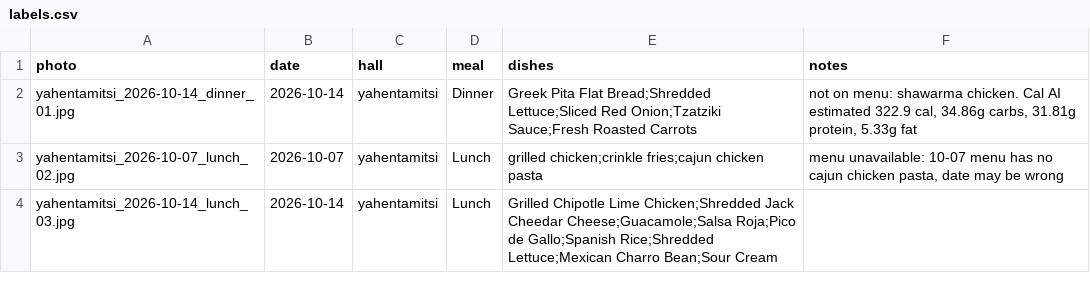
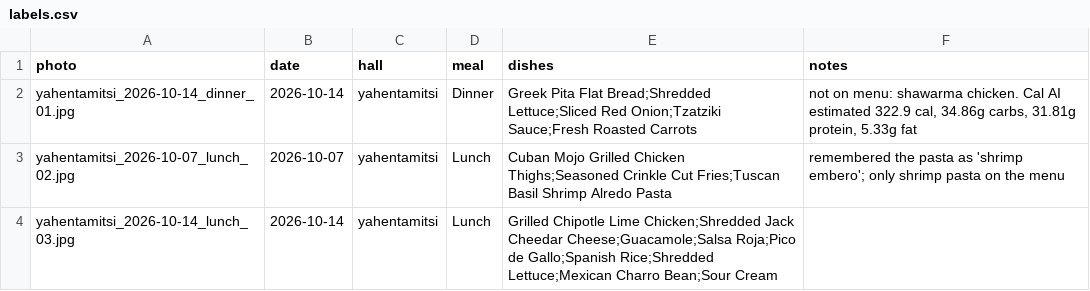
Before and after one commit to siddharthvemula/umd-macrosML, a CSV file: ml/eval_photos/labels.csv, drawn as a sheet.

```diff
--- a/ml/eval_photos/labels.csv
+++ b/ml/eval_photos/labels.csv
@@ -2,3 +2,3 @@ photo,date,hall,meal,dishes,notes
 yahentamitsi_2026-10-14_dinner_01.jpg,2026-10-14,yahentamitsi,Dinner,Greek Pita Flat Bread;Shredded Lettuce;Sliced Red Onion;Tzatziki Sauce;Fresh Roasted Carrots,"not on menu: shawarma chicken. Cal AI estimated 322.9 cal, 34.86g carbs, 31.81g protein, 5.33g fat"
-yahentamitsi_2026-10-07_lunch_02.jpg,2026-10-07,yahentamitsi,Lunch,grilled chicken;crinkle fries;cajun chicken pasta,"menu unavailable: 10-07 menu has no cajun chicken pasta, date may be wrong"
+yahentamitsi_2026-10-07_lunch_02.jpg,2026-10-07,yahentamitsi,Lunch,Cuban Mojo Grilled Chicken Thighs;Seasoned Crinkle Cut Fries;Tuscan Basil Shrimp Alredo Pasta,remembered the pasta as 'shrimp embero'; only shrimp pasta on the menu
 yahentamitsi_2026-10-14_lunch_03.jpg,2026-10-14,yahentamitsi,Lunch,Grilled Chipotle Lime Chicken;Shredded Jack Cheedar Cheese;Guacamole;Salsa Roja;Pico de Gallo;Spanish Rice;Shredded Lettuce;Mexican Charro Bean;Sour Cream,
```
